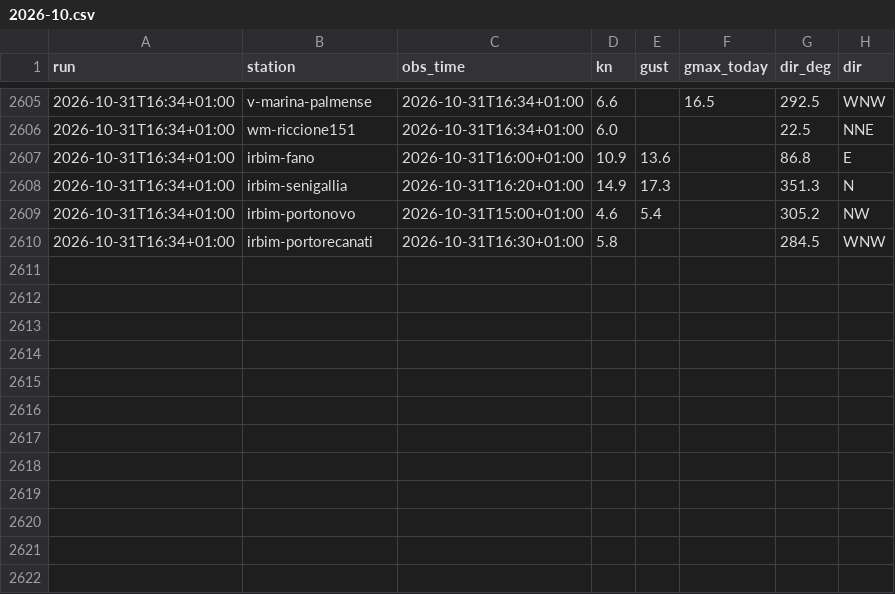
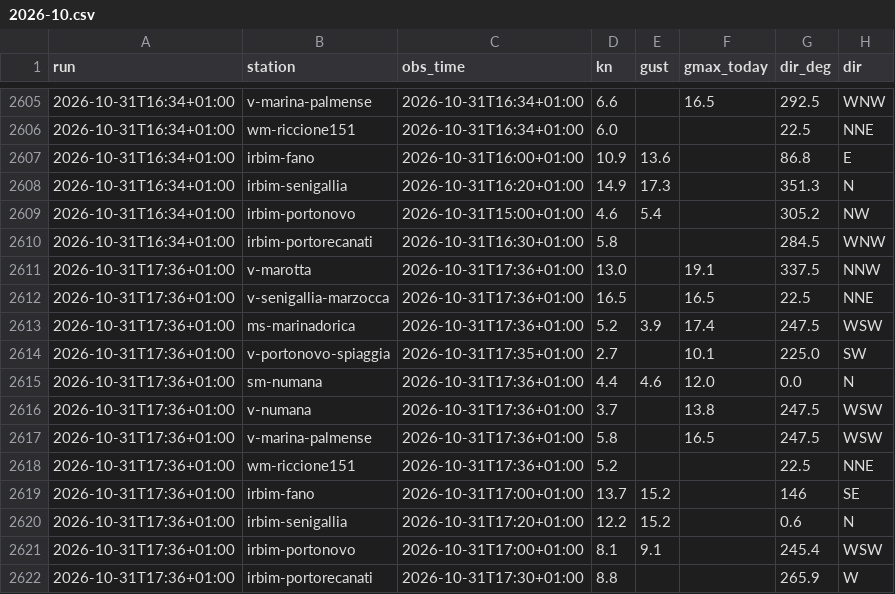
Before and after one commit to giuliobellitti-cell/spot-board-dati, a CSV file: data/obs/2026-10.csv, drawn as a sheet; only a part is shown, gaps mark what is left out.

```diff
--- a/data/obs/2026-10.csv
+++ b/data/obs/2026-10.csv
@@ -2610 +2610,13 @@ run,station,obs_time,kn,gust,gmax_today,dir_deg,dir
 2026-10-31T16:34+01:00,irbim-portorecanati,2026-10-31T16:30+01:00,5.8,,,284.5,WNW
+2026-10-31T17:36+01:00,v-marotta,2026-10-31T17:36+01:00,13.0,,19.1,337.5,NNW
+2026-10-31T17:36+01:00,v-senigallia-marzocca,2026-10-31T17:36+01:00,16.5,,16.5,22.5,NNE
+2026-10-31T17:36+01:00,ms-marinadorica,2026-10-31T17:36+01:00,5.2,3.9,17.4,247.5,WSW
+2026-10-31T17:36+01:00,v-portonovo-spiaggia,2026-10-31T17:35+01:00,2.7,,10.1,225.0,SW
+2026-10-31T17:36+01:00,sm-numana,2026-10-31T17:36+01:00,4.4,4.6,12.0,0.0,N
+2026-10-31T17:36+01:00,v-numana,2026-10-31T17:36+01:00,3.7,,13.8,247.5,WSW
+2026-10-31T17:36+01:00,v-marina-palmense,2026-10-31T17:36+01:00,5.8,,16.5,247.5,WSW
+2026-10-31T17:36+01:00,wm-riccione151,2026-10-31T17:36+01:00,5.2,,,22.5,NNE
+2026-10-31T17:36+01:00,irbim-fano,2026-10-31T17:00+01:00,13.7,15.2,,146,SE
+2026-10-31T17:36+01:00,irbim-senigallia,2026-10-31T17:20+01:00,12.2,15.2,,0.6,N
+2026-10-31T17:36+01:00,irbim-portonovo,2026-10-31T17:00+01:00,8.1,9.1,,245.4,WSW
+2026-10-31T17:36+01:00,irbim-portorecanati,2026-10-31T17:30+01:00,8.8,,,265.9,W
```
Also changed, not shown: data/mare/2026-10.csv, 2 other files.
